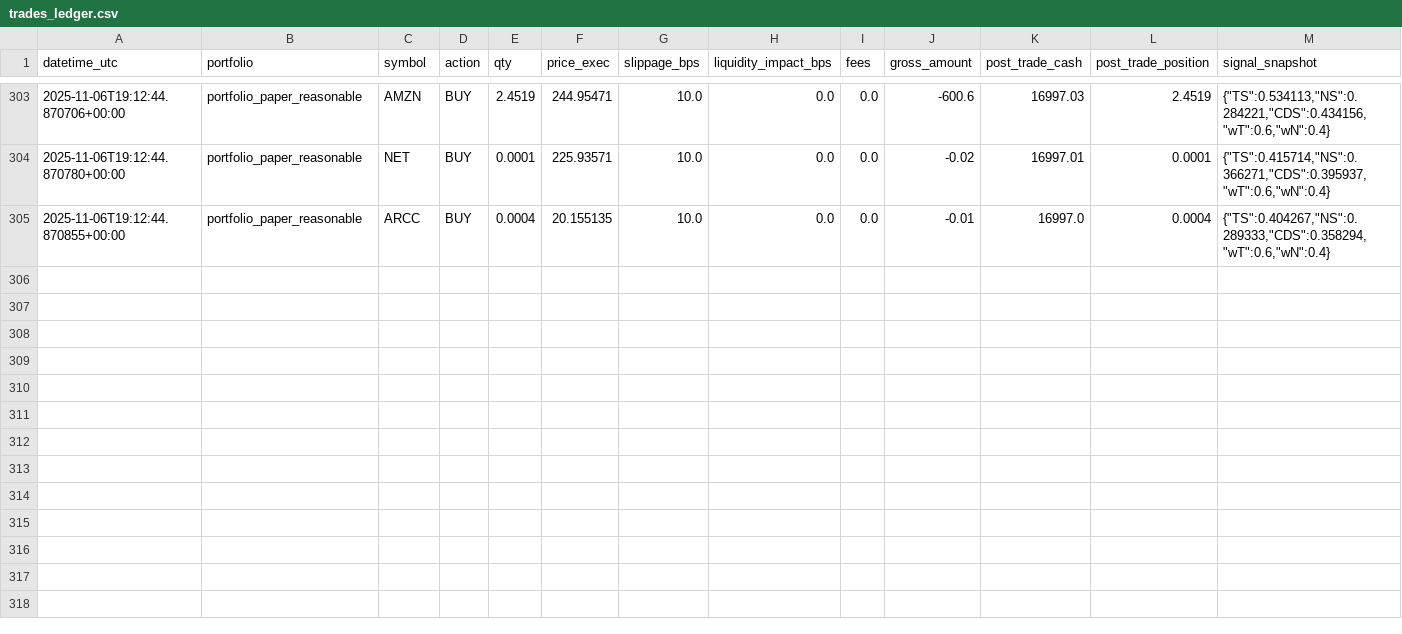
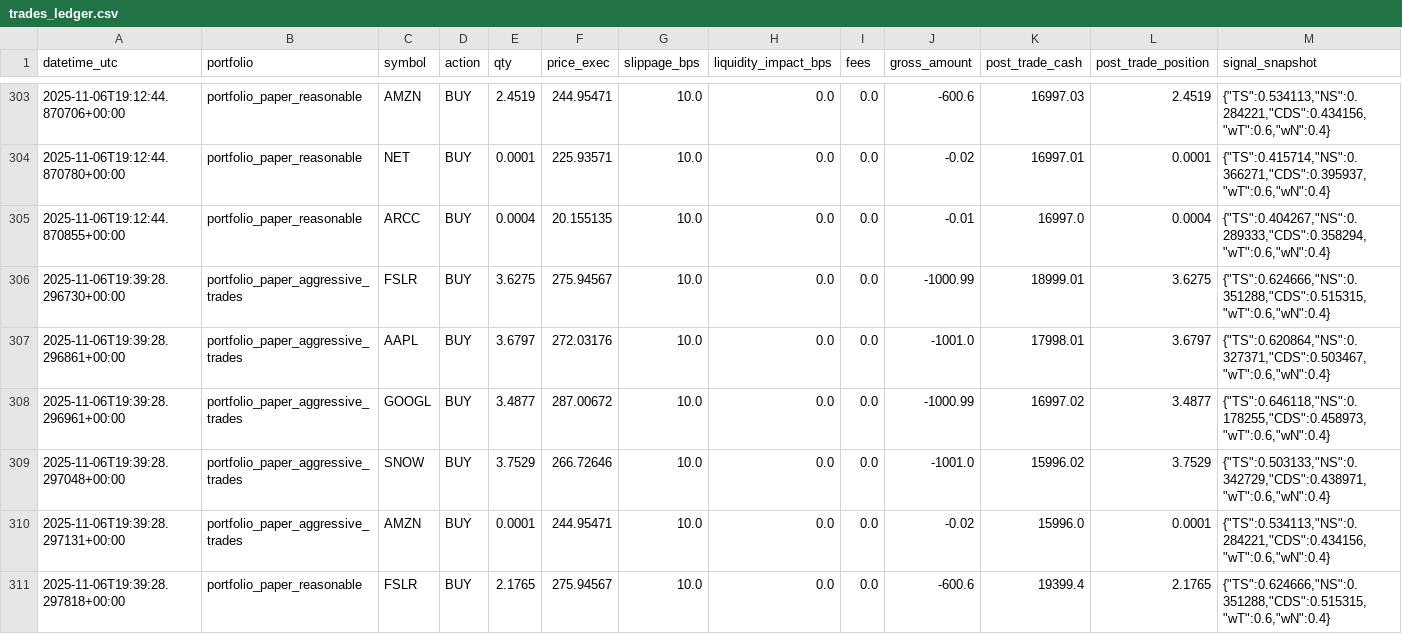
Before and after one commit to maximezac/alpacawireup, a CSV file: data/trades_ledger.csv, drawn as a sheet; only a part is shown, gaps mark what is left out; rows hold the shown columns only; the diff covers the shown part only; the diff names each change by its address in the sheet, - before the commit and + after, or states it on an @@ line.

```diff
--- a/data/trades_ledger.csv
+++ b/data/trades_ledger.csv
+row 306: 2025-11-06T19:39:28.296730+00:00 | portfolio_paper_aggressive_trades | FSLR | BUY | 3.6275 | 275.94567 | 10.0 | 0.0 | 0.0 | -1000.99 | 18999.01 | 3.6275 | {"TS":0.624666,"NS":0.351288,"CDS":0.515315,"wT":0.6,"wN":0.4}
+row 307: 2025-11-06T19:39:28.296861+00:00 | portfolio_paper_aggressive_trades | AAPL | BUY | 3.6797 | 272.03176 | 10.0 | 0.0 | 0.0 | -1001.0 | 17998.01 | 3.6797 | {"TS":0.620864,"NS":0.327371,"CDS":0.503467,"wT":0.6,"wN":0.4}
+row 308: 2025-11-06T19:39:28.296961+00:00 | portfolio_paper_aggressive_trades | GOOGL | BUY | 3.4877 | 287.00672 | 10.0 | 0.0 | 0.0 | -1000.99 | 16997.02 | 3.4877 | {"TS":0.646118,"NS":0.178255,"CDS":0.458973,"wT":0.6,"wN":0.4}
+row 309: 2025-11-06T19:39:28.297048+00:00 | portfolio_paper_aggressive_trades | SNOW | BUY | 3.7529 | 266.72646 | 10.0 | 0.0 | 0.0 | -1001.0 | 15996.02 | 3.7529 | {"TS":0.503133,"NS":0.342729,"CDS":0.438971,"wT":0.6,"wN":0.4}
+row 310: 2025-11-06T19:39:28.297131+00:00 | portfolio_paper_aggressive_trades | AMZN | BUY | 0.0001 | 244.95471 | 10.0 | 0.0 | 0.0 | -0.02 | 15996.0 | 0.0001 | {"TS":0.534113,"NS":0.284221,"CDS":0.434156,"wT":0.6,"wN":0.4}
+row 311: 2025-11-06T19:39:28.297818+00:00 | portfolio_paper_reasonable | FSLR | BUY | 2.1765 | 275.94567 | 10.0 | 0.0 | 0.0 | -600.6 | 19399.4 | 2.1765 | {"TS":0.624666,"NS":0.351288,"CDS":0.515315,"wT":0.6,"wN":0.4}
```
Also changed, not shown: 6 added rows elsewhere in this file, 5 other files.
